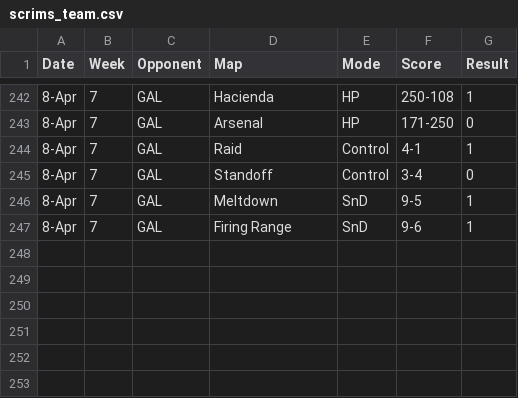
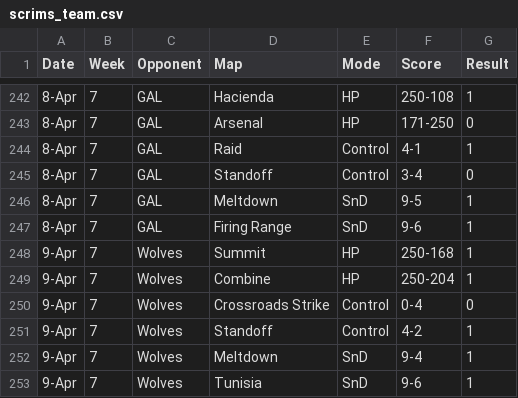
Before and after one commit to anshxl/cdm_stats, a CSV file: data/scrims_team.csv, drawn as a sheet; only a part is shown, gaps mark what is left out; the diff names each change by its address in the sheet, - before the commit and + after, or states it on an @@ line.

```diff
--- a/data/scrims_team.csv
+++ b/data/scrims_team.csv
+row 248: 9-Apr | 7 | Wolves | Summit | HP | 250-168 | 1
+row 249: 9-Apr | 7 | Wolves | Combine | HP | 250-204 | 1
+row 250: 9-Apr | 7 | Wolves | Crossroads Strike | Control | 0-4 | 0
+row 251: 9-Apr | 7 | Wolves | Standoff | Control | 4-2 | 1
+row 252: 9-Apr | 7 | Wolves | Meltdown | SnD | 9-4 | 1
+row 253: 9-Apr | 7 | Wolves | Tunisia | SnD | 9-6 | 1
```
Also changed, not shown: data/scrims_players.csv, 1 other file.
